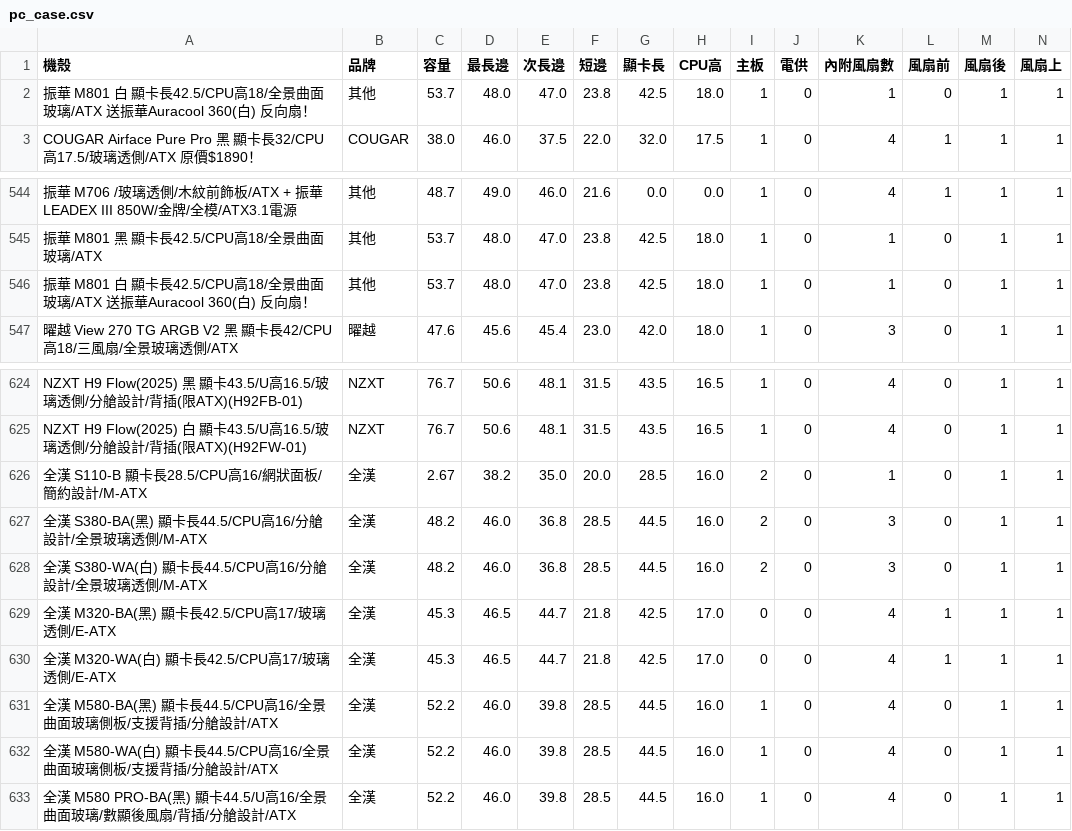
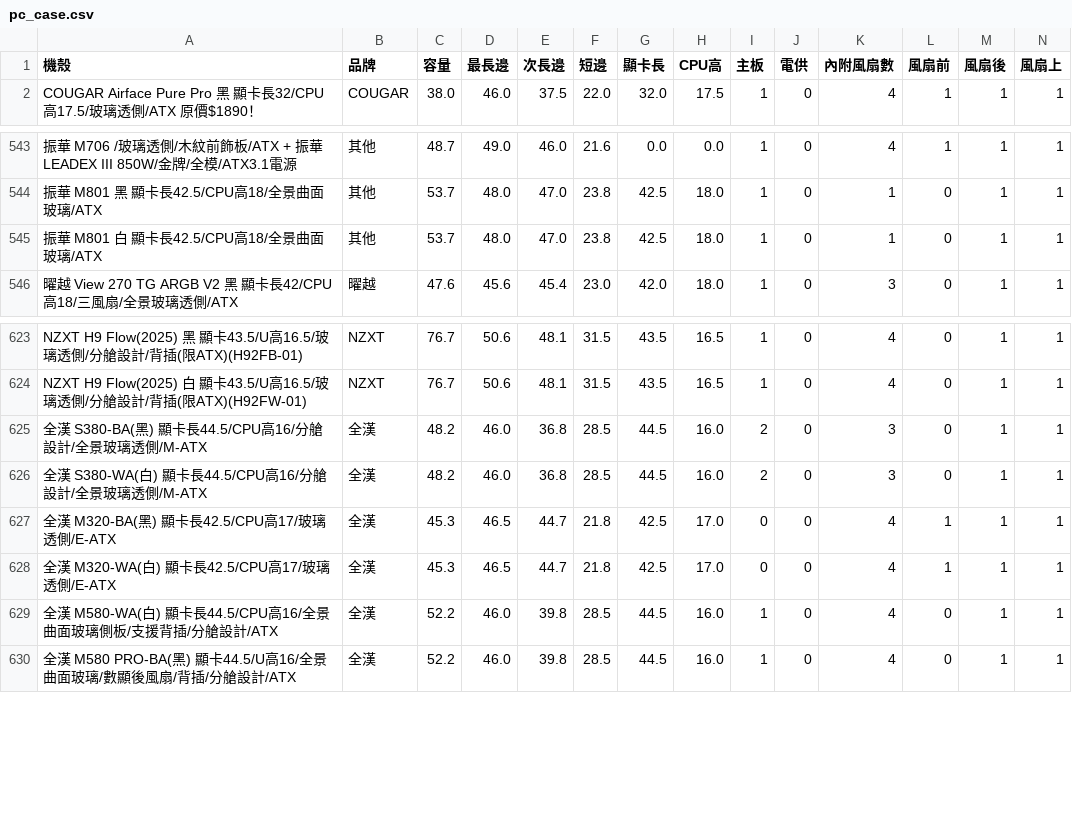
Before and after one commit to douobb/pc_case_data, a CSV file: pc_case.csv, drawn as a sheet; only a part is shown, gaps mark what is left out; removed rows and columns are numbered as before the commit, all else as after; rows hold the shown columns only; the diff names each change by its address in the sheet, - before the commit and + after, or states it on an @@ line.

```diff
--- a/pc_case.csv
+++ b/pc_case.csv
-row 2: 振華 M801 白 顯卡長42.5/CPU高18/全景曲面玻璃/ATX 送振華Auracool 360(白) 反向扇！ | 其他 | 53.7 | 48.0 | 47.0 | 23.8 | 42.5 | 18.0 | 1 | 0 | 1 | 0 | 1 | 1
-A545 (機殼): …面玻璃/ATX 送振華Auracool 360(白) 反向扇！
+A545 (機殼): …面玻璃/ATX
-row 626: 全漢 S110-B 顯卡長28.5/CPU高16/網狀面板/簡約設計/M-ATX | 全漢 | 2.67 | 38.2 | 35.0 | 20.0 | 28.5 | 16.0 | 2 | 0 | 1 | 0 | 1 | 1
-row 631: 全漢 M580-BA(黑) 顯卡長44.5/CPU高16/全景曲面玻璃側板/支援背插/分艙設計/ATX | 全漢 | 52.2 | 46.0 | 39.8 | 28.5 | 44.5 | 16.0 | 1 | 0 | 4 | 0 | 1 | 1
```
Also changed, not shown: 1 other file.
